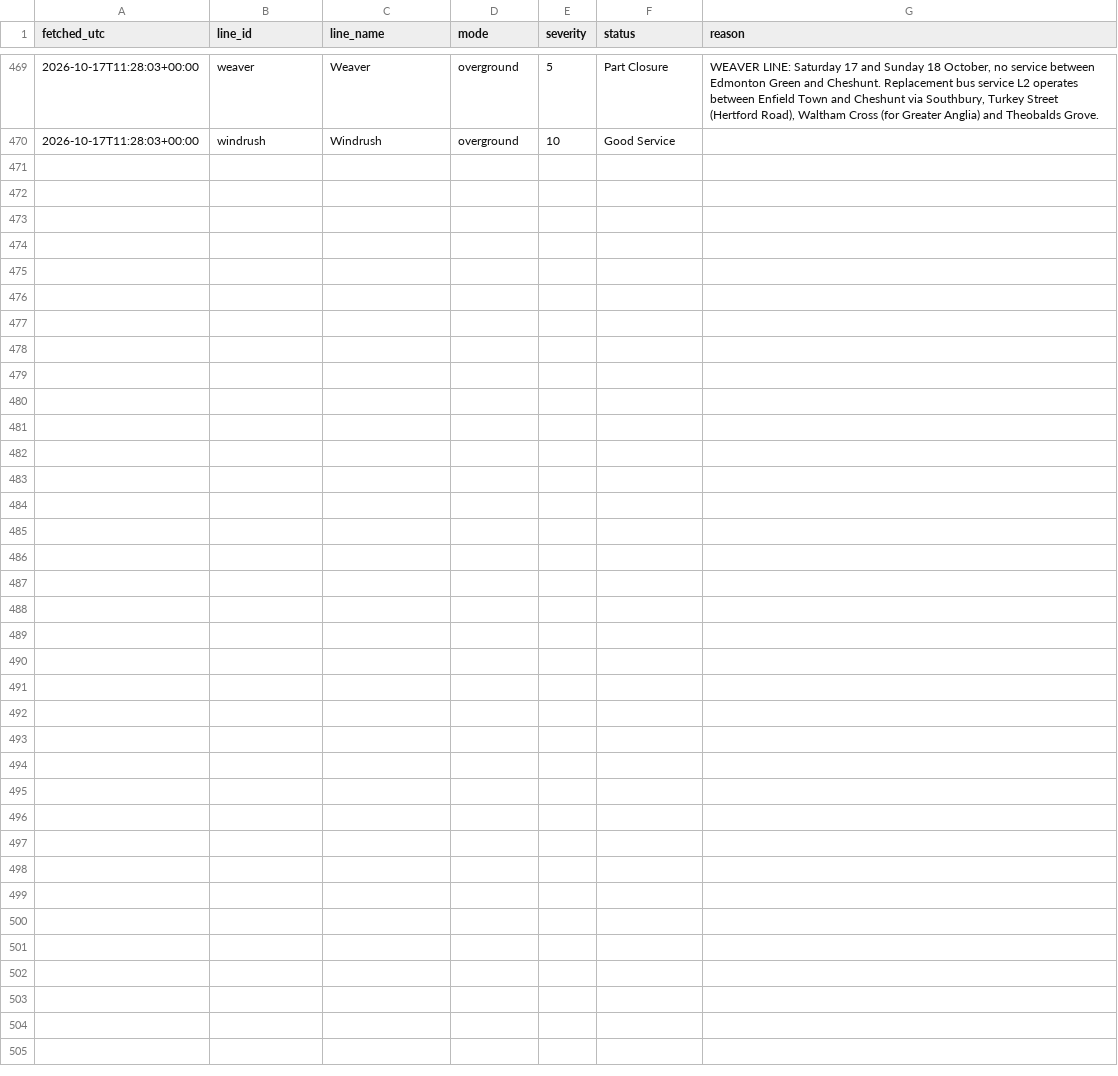
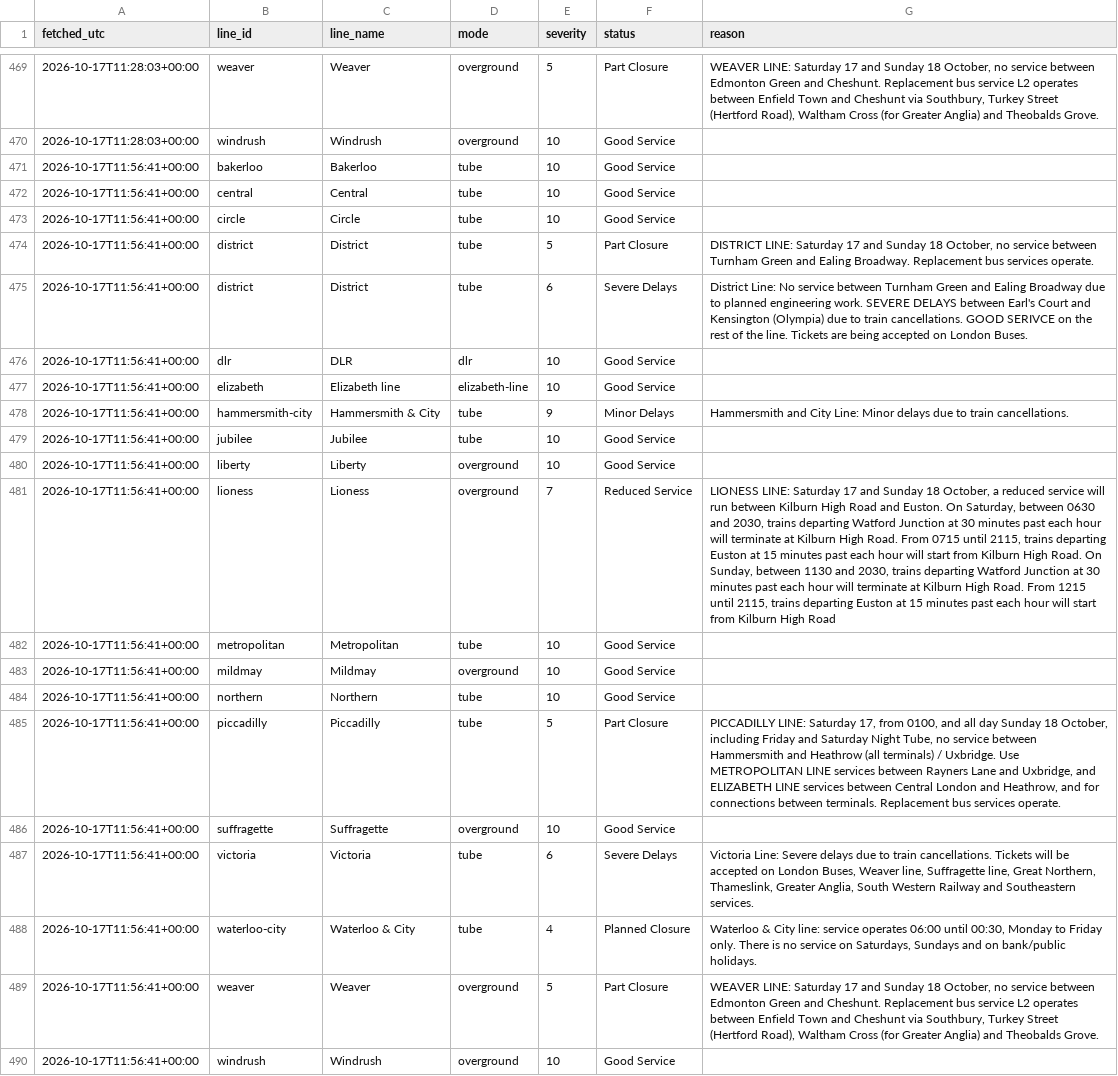
Before and after one commit to Mihir-wbs/london-tube-crowding, a CSV file: data/raw/status/2026-10-17.csv, drawn as a sheet; only a part is shown, gaps mark what is left out; the diff names each change by its address in the sheet, - before the commit and + after, or states it on an @@ line.

```diff
--- a/data/raw/status/2026-10-17.csv
+++ b/data/raw/status/2026-10-17.csv
+row 471: 2026-10-17T11:56:41+00:00 | bakerloo | Bakerloo | tube | 10 | Good Service
+row 472: 2026-10-17T11:56:41+00:00 | central | Central | tube | 10 | Good Service
+row 473: 2026-10-17T11:56:41+00:00 | circle | Circle | tube | 10 | Good Service
+row 474: 2026-10-17T11:56:41+00:00 | district | District | tube | 5 | Part Closure | DISTRICT LINE: Saturday 17 and Sunday 18 October, no service between Turnham Green and Ealing Broadway. Replacement bus services operate.
+row 475: 2026-10-17T11:56:41+00:00 | district | District | tube | 6 | Severe Delays | District Line: No service between Turnham Green and Ealing Broadway due to planned engineering work. SEVERE DELAYS between Earl's Court and Kensington (Olympia) due to train cancellations. GOOD SERIVCE on the rest of the line. Tickets are being accepted on London Buses.
+row 476: 2026-10-17T11:56:41+00:00 | dlr | DLR | dlr | 10 | Good Service
+row 477: 2026-10-17T11:56:41+00:00 | elizabeth | Elizabeth line | elizabeth-line | 10 | Good Service
+row 478: 2026-10-17T11:56:41+00:00 | hammersmith-city | Hammersmith & City | tube | 9 | Minor Delays | Hammersmith and City Line: Minor delays due to train cancellations.
+row 479: 2026-10-17T11:56:41+00:00 | jubilee | Jubilee | tube | 10 | Good Service
+row 480: 2026-10-17T11:56:41+00:00 | liberty | Liberty | overground | 10 | Good Service
+row 481: 2026-10-17T11:56:41+00:00 | lioness | Lioness | overground | 7 | Reduced Service | LIONESS LINE: Saturday 17 and Sunday 18 October, a reduced service will run between Kilburn High Road and Euston. On Saturday, between 0630 and 2030, trains departing Watford Junction at 30 minutes past each hour will terminate at Kilburn High Road. From 0715 until 2115, trains departing Euston at 15 minutes past each hour will start from Kilburn High Road. On Sunday, between 1130 and 2030, trains departing Watford Junction at 30 minutes past each hour will terminate at Kilburn High Road. From 1215 until 2115, trains departing Euston at 15 minutes past each hour will start from Kilburn High Road
+row 482: 2026-10-17T11:56:41+00:00 | metropolitan | Metropolitan | tube | 10 | Good Service
+row 483: 2026-10-17T11:56:41+00:00 | mildmay | Mildmay | overground | 10 | Good Service
+row 484: 2026-10-17T11:56:41+00:00 | northern | Northern | tube | 10 | Good Service
+row 485: 2026-10-17T11:56:41+00:00 | piccadilly | Piccadilly | tube | 5 | Part Closure | PICCADILLY LINE: Saturday 17, from 0100, and all day Sunday 18 October, including Friday and Saturday Night Tube, no service between Hammersmith and Heathrow (all terminals) / Uxbridge. Use METROPOLITAN LINE services between Rayners Lane and Uxbridge, and ELIZABETH LINE services between Central London and Heathrow, and for connections between terminals. Replacement bus services operate.
+row 486: 2026-10-17T11:56:41+00:00 | suffragette | Suffragette | overground | 10 | Good Service
+row 487: 2026-10-17T11:56:41+00:00 | victoria | Victoria | tube | 6 | Severe Delays | Victoria Line: Severe delays due to train cancellations. Tickets will be accepted on London Buses, Weaver line, Suffragette line, Great Northern, Thameslink, Greater Anglia, South Western Railway and Southeastern services.
+row 488: 2026-10-17T11:56:41+00:00 | waterloo-city | Waterloo & City | tube | 4 | Planned Closure | Waterloo & City line: service operates 06:00 until 00:30, Monday to Friday only. There is no service on Saturdays, Sundays and on bank/public holidays.
+row 489: 2026-10-17T11:56:41+00:00 | weaver | Weaver | overground | 5 | Part Closure | WEAVER LINE: Saturday 17 and Sunday 18 October, no service between Edmonton Green and Cheshunt. Replacement bus service L2 operates between Enfield Town and Cheshunt via Southbury, Turkey Street (Hertford Road), Waltham Cross (for Greater Anglia) and Theobalds Grove.
+row 490: 2026-10-17T11:56:41+00:00 | windrush | Windrush | overground | 10 | Good Service
```
Also changed, not shown: data/raw/crowding/2026-10-17.csv, data/raw/weather/2026-10-17.csv.
